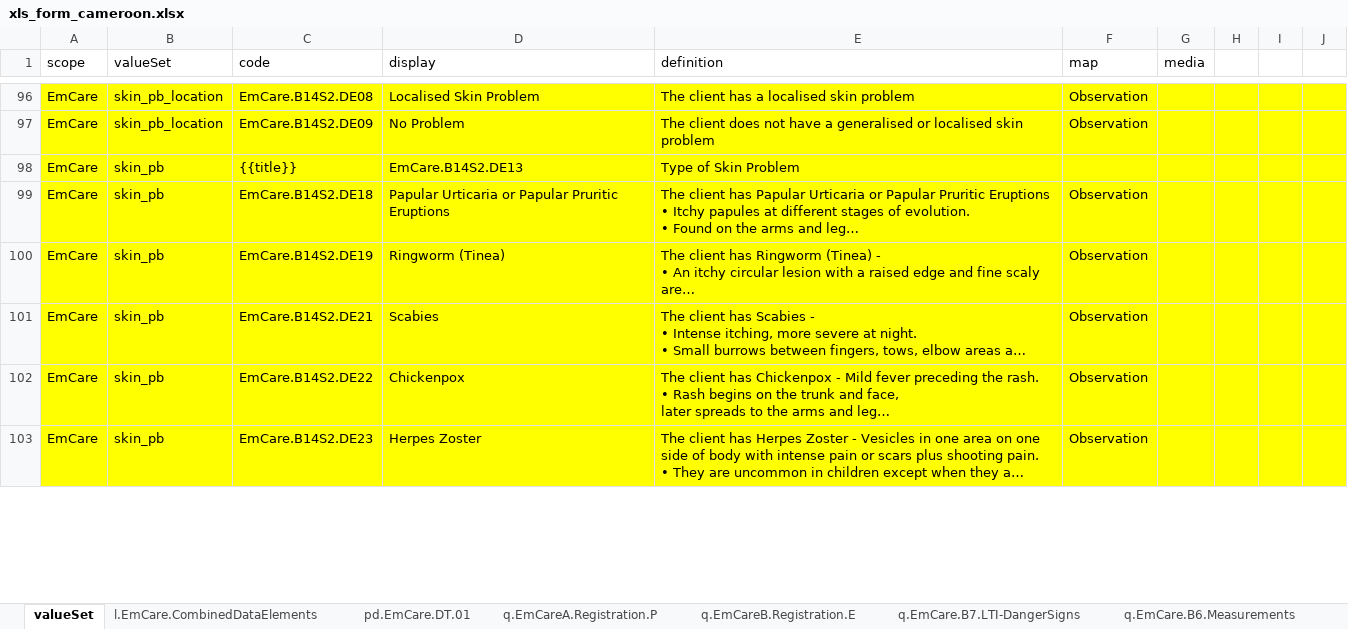
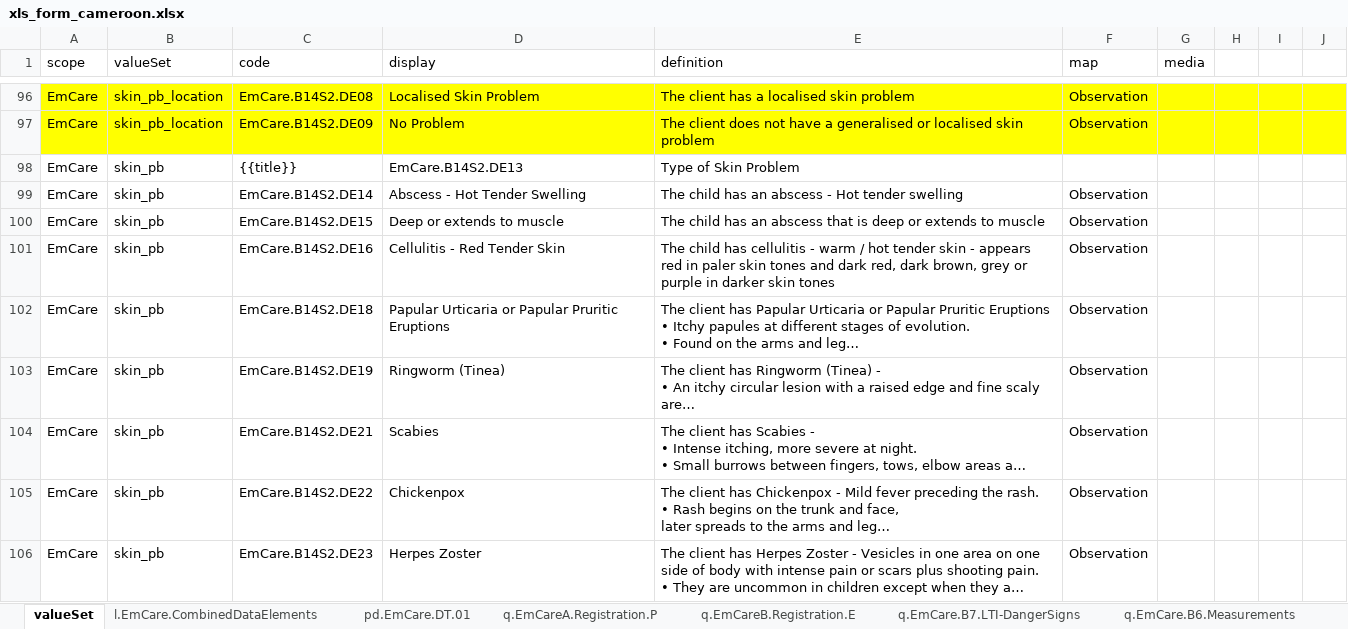
Before and after one commit to WorldHealthOrganization/smart-emcare-cmr, an Excel workbook: input/l2/xls_form_cameroon.xlsx, sheet valueSet, drawn as a sheet; only a part is shown, gaps mark what is left out; long unchanged cells end in …; values as stored, in another font and other column widths than the file's, no borders; addresses are those after the commit; the diff covers the shown part only; the diff names each change by its address in the sheet, - before the commit and + after, or states it on an @@ line.

Commit message:
bug fixing 15.06

```diff
--- a/input/l2/xls_form_cameroon.xlsx (sheet valueSet)
+++ b/input/l2/xls_form_cameroon.xlsx (sheet valueSet)
-A98:J98 fill: #FFFF00
+A98:J98 fill: none
+row 99: EmCare | skin_pb | EmCare.B14S2.DE14 | Abscess - Hot Tender Swelling | The child has an abscess - Hot tender swelling | Observation
+row 100: EmCare | skin_pb | EmCare.B14S2.DE15 | Deep or extends to muscle | The child has an abscess that is deep or extends to muscle | Observation
+row 101: EmCare | skin_pb | EmCare.B14S2.DE16 | Cellulitis - Red Tender Skin | The child has cellulitis - warm / hot tender skin - appears red in paler skin tones and dark red, dark brown, grey or purple in darker skin tones | Observation
-A102:J106 fill: #FFFF00
+A102:J106 fill: none
```
Also changed, not shown: 1 edited cell and cell formats elsewhere in this sheet, sheet q.EmCare.B23.Classification, sheet q.EmCare.B10-16.Signs.2m.p, formulas that keep their value.
